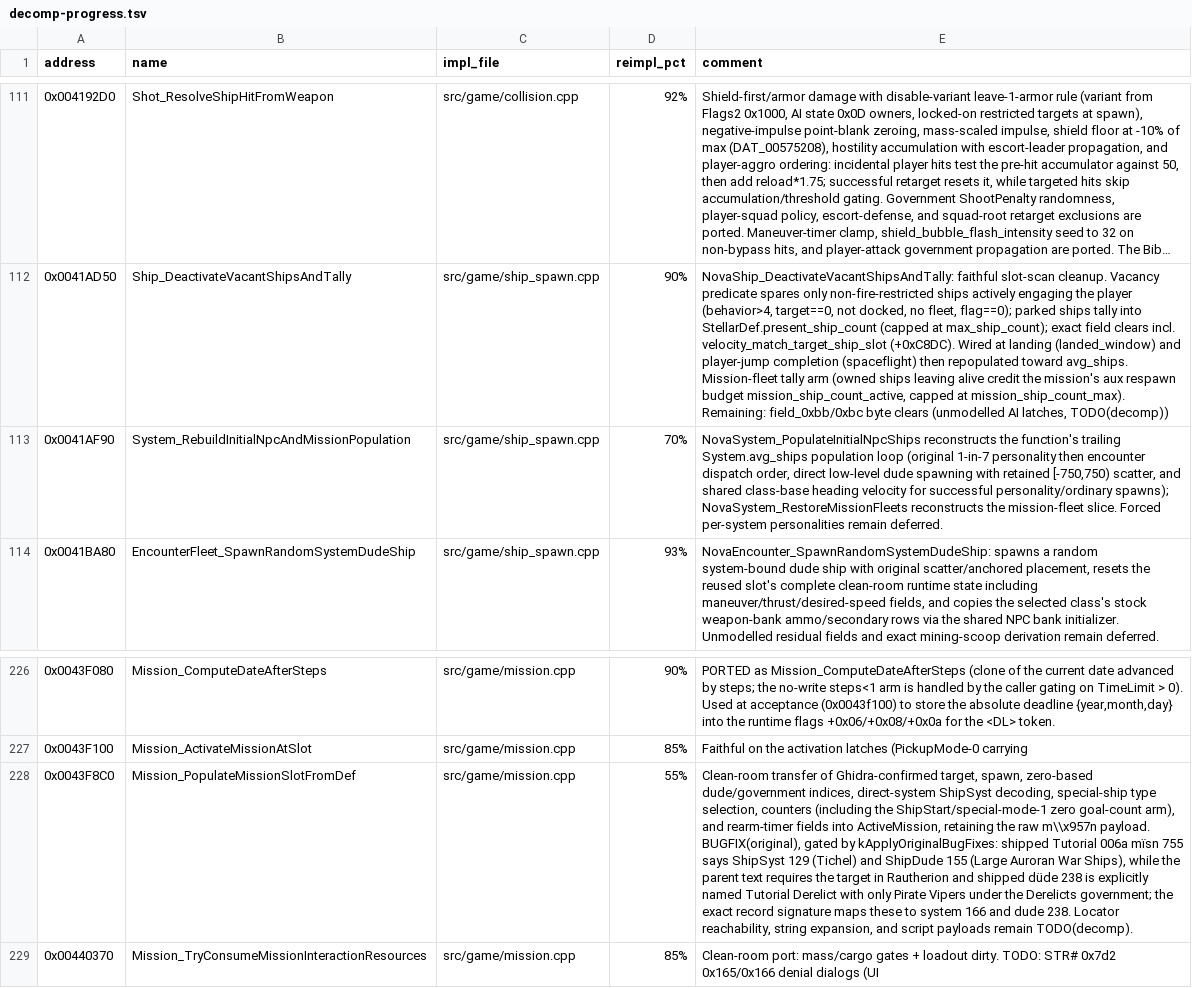
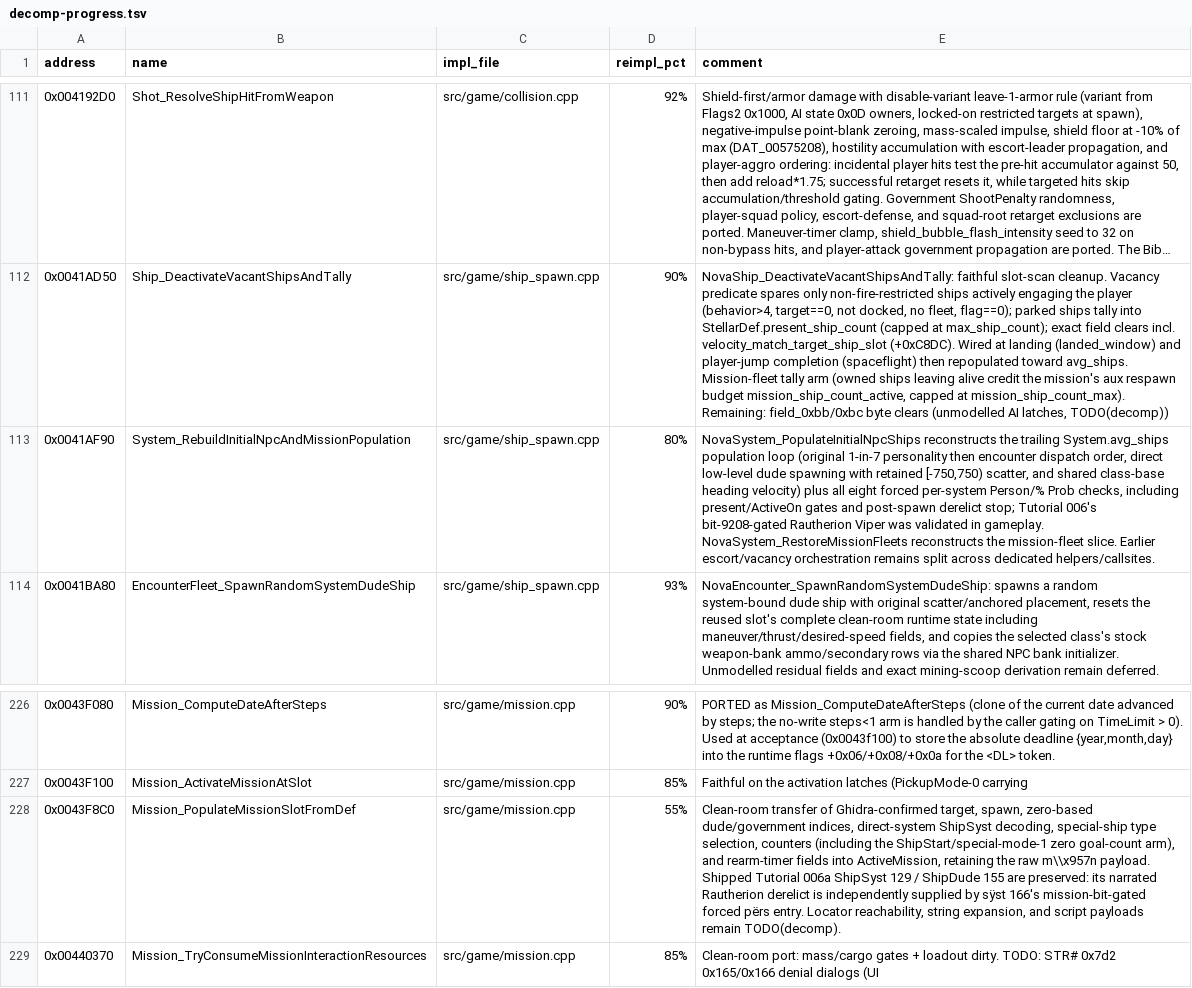
Before and after one commit to wraitii/evnova-decomp, a TSV file: decomp-progress.tsv, drawn as a sheet; only a part is shown, gaps mark what is left out; long unchanged cells end in …; the diff names each change by its address in the sheet, - before the commit and + after, or states it on an @@ line.

Commit message:
Populate forced per-system personality slots
Decode the sÿst Person1-8 / Person Prob1-8 table (+0x6e/+0x7e) as
personality_slots/personality_spawn_probabilities and run all eight
forced entries in System_RebuildInitialNpcAndMissionPopulation
(0x0041af90) after the AvgShips loop, gated on the përs resource and
its ActiveOn expression plus the % Prob roll. Spawned personalities
get the shared class-base heading velocity and derelict stop.

This lets system 166's bit-9208-gated Tutorial Derelict përs supply the
Rautherion derelict, so revert the Tutorial 006a system/dude BUGFIX and
preserve the shipped ShipSyst 129 / ShipDude 155 record instead.

```diff
--- a/decomp-progress.tsv
+++ b/decomp-progress.tsv
-D113 (reimpl_pct): 70%
+D113 (reimpl_pct): 80%
-E113 (comment): …reconstructs the function's trailing System.avg_ships population loop (original 1-in-7 personality then encounter dispatch order, direct low-level dude spawning with retained [-750,750) scatter, and shared class-base heading velocity for successful personality/ordinary spawns); NovaSystem_RestoreMissionFleets reconstructs the mission-fleet slice. Forced per-system personalities remain deferred.
+E113 (comment): …reconstructs the trailing System.avg_ships population loop (original 1-in-7 personality then encounter dispatch order, direct low-level dude spawning with retained [-750,750) scatter, and shared class-base heading velocity) plus all eight forced per-system Person/% Prob checks, including present/ActiveOn gates and post-spawn derelict stop; Tutorial 006's bit-9208-gated Rautherion Viper was validated in gameplay. NovaSystem_RestoreMissionFleets reconstructs the mission-fleet slice. Earlier escort/vacancy orchestration remains split across dedicated helpers/callsites.
-E228 (comment): …m\\x957n payload. BUGFIX(original), gated by kApplyOriginalBugFixes: shipped Tutorial 006a mïsn 755 says ShipSyst 129 (Tichel) and ShipDude 155 (Large Auroran War Ships), while the parent text requires the target in Rautherion and shipped düde 238 is explicitly named Tutorial Derelict with only Pirate Vipers under the Derelicts government; the exact record signature maps these to system 166 and dude 238. Locator reachability,…
+E228 (comment): …m\\x957n payload. Shipped Tutorial 006a ShipSyst 129 / ShipDude 155 are preserved: its narrated Rautherion derelict is independently supplied by sÿst 166's mission-bit-gated forced përs entry. Locator reachability,…
```
Also changed, not shown: 9 other files.
